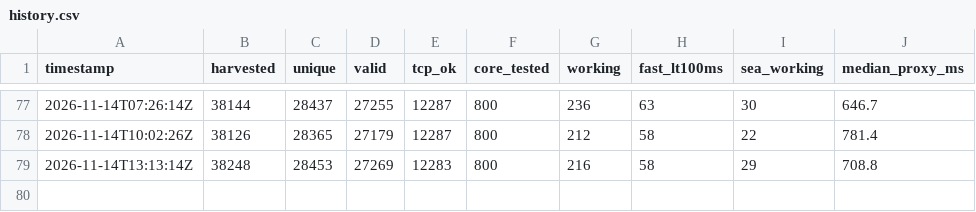
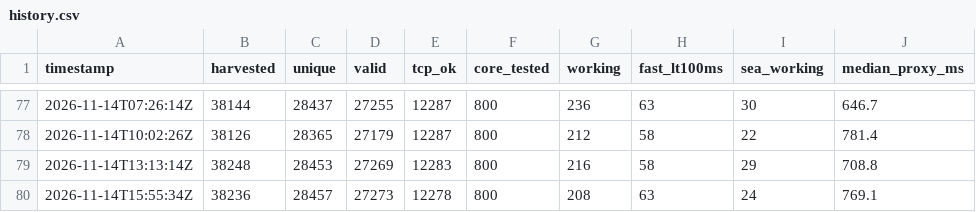
Before and after one commit to sittminthwayofficial-tech/nettest, a CSV file: feed/history.csv, drawn as a sheet; only a part is shown, gaps mark what is left out.

```diff
--- a/feed/history.csv
+++ b/feed/history.csv
@@ -79 +79,2 @@ timestamp,harvested,unique,valid,tcp_ok,core_tested,working,fast_lt100ms,sea_wor
 2026-11-14T13:13:14Z,38248,28453,27269,12283,800,216,58,29,708.8
+2026-11-14T15:55:34Z,38236,28457,27273,12278,800,208,63,24,769.1
```
Also changed, not shown: 7 other files.
